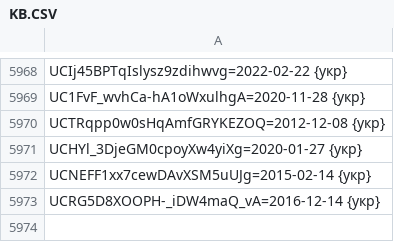
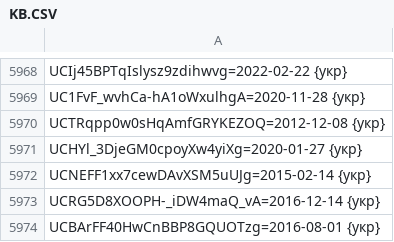
Before and after one commit to technik300/YOUTUBOTS, a CSV file: KB.CSV, drawn as a sheet; only a part is shown, gaps mark what is left out; the diff names each change by its address in the sheet, - before the commit and + after, or states it on an @@ line.

Commit message:
Update KB.CSV
add#17

```diff
--- a/KB.CSV
+++ b/KB.CSV
+row 5974: UCBArFF40HwCnBBP8GQUOTzg=2016-08-01 {укр}
```
